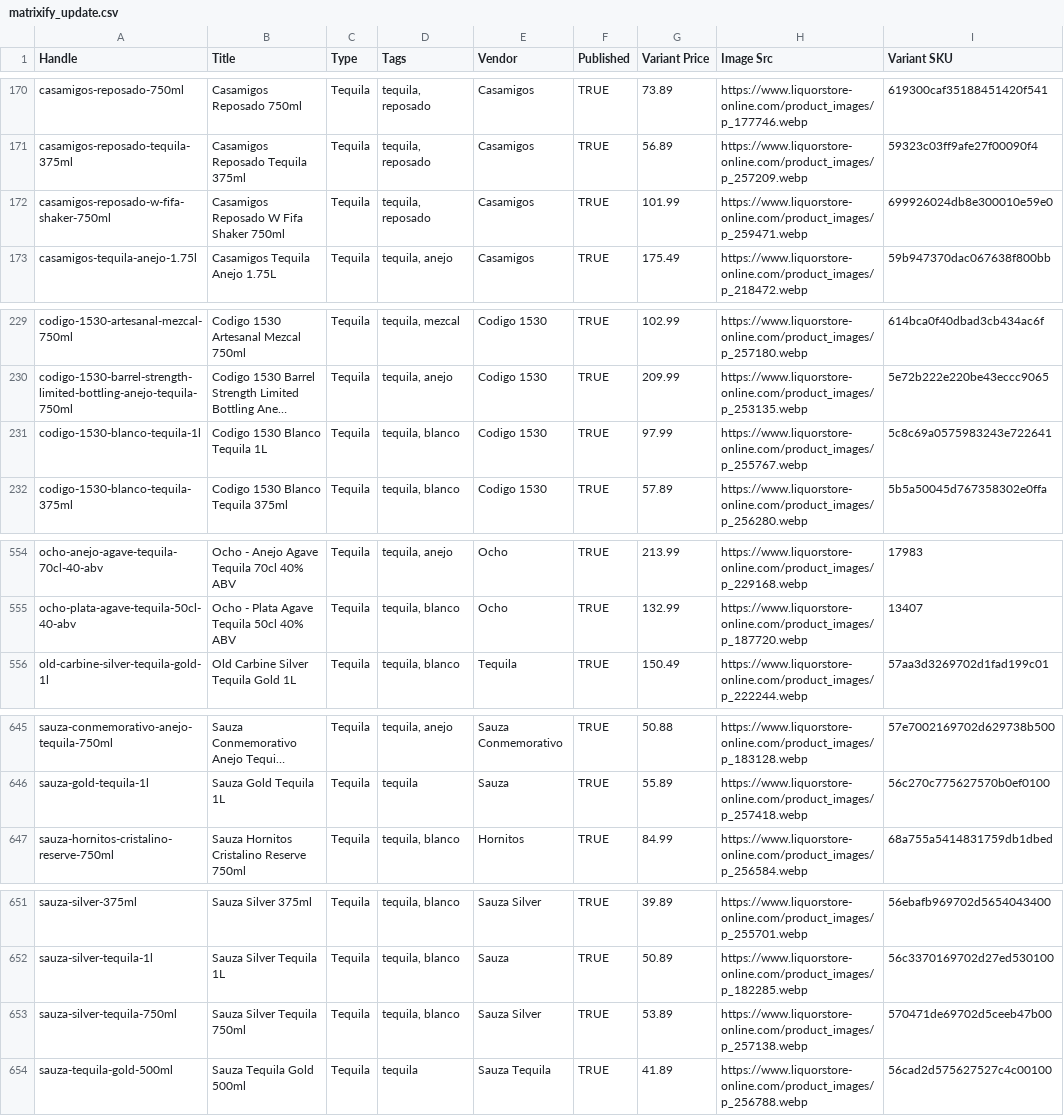
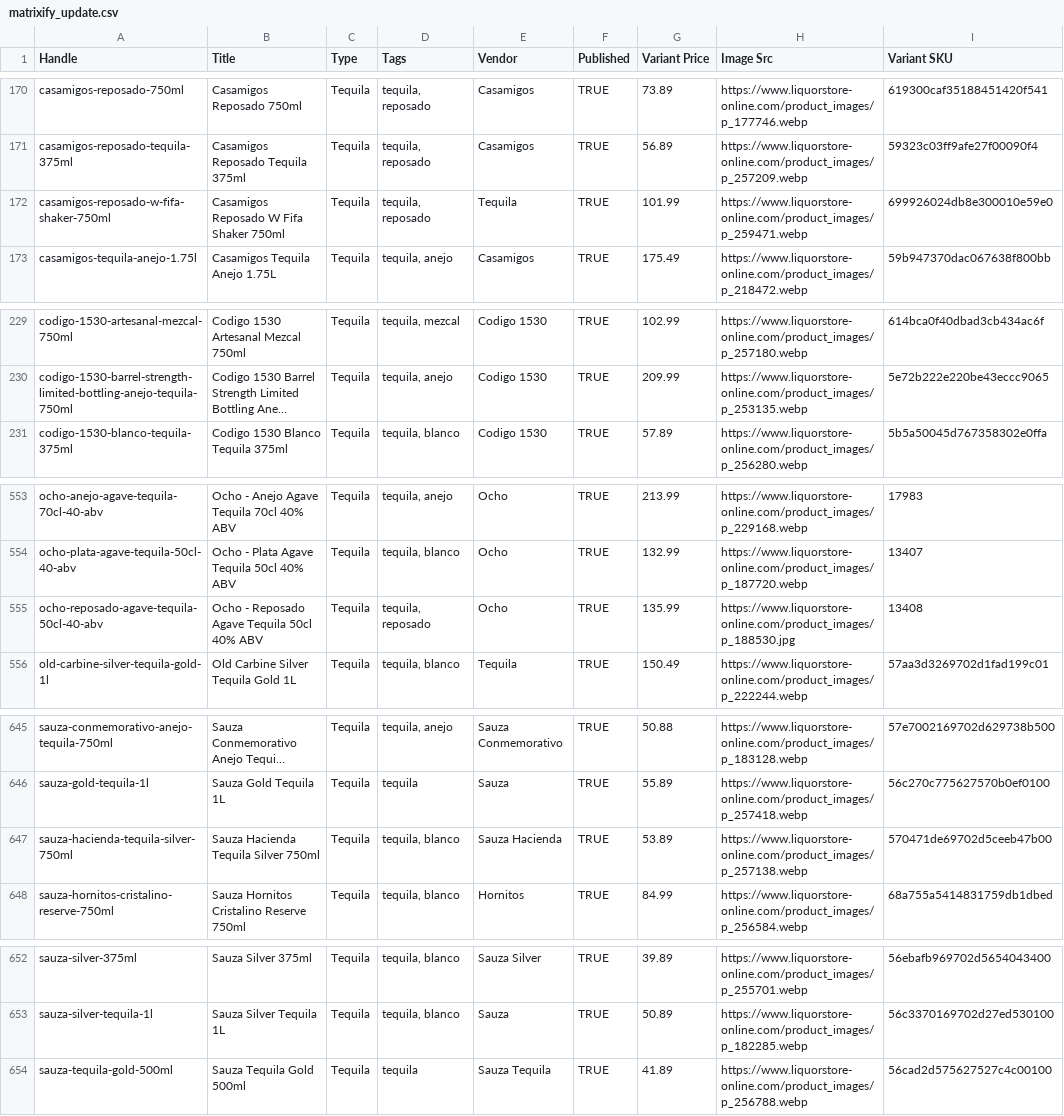
Before and after one commit to Njawnson/tequila-shopify-sync, a CSV file: output/matrixify_update.csv, drawn as a sheet; only a part is shown, gaps mark what is left out; long unchanged cells end in …; removed rows and columns are numbered as before the commit, all else as after; the diff covers the shown part only; the diff names each change by its address in the sheet, - before the commit and + after, or states it on an @@ line.

```diff
--- a/output/matrixify_update.csv
+++ b/output/matrixify_update.csv
-E172 (Vendor): Casamigos
+E172 (Vendor): Tequila
-row 231: codigo-1530-blanco-tequila-1l | Codigo 1530 Blanco Tequila 1L | Tequila | tequila, blanco | Codigo 1530 | TRUE | 97.99 | https://www.liquorstore-online.com/product_images/p_255767.webp | 5c8c69a0575983243e722641
+row 555: ocho-reposado-agave-tequila-50cl-40-abv | Ocho - Reposado Agave Tequila 50cl 40% ABV | Tequila | tequila, reposado | Ocho | TRUE | 135.99 | https://www.liquorstore-online.com/product_images/p_188530.jpg | 13408
+row 647: sauza-hacienda-tequila-silver-750ml | Sauza Hacienda Tequila Silver 750ml | Tequila | tequila, blanco | Sauza Hacienda | TRUE | 53.89 | https://www.liquorstore-online.com/product_images/p_257138.webp | 570471de69702d5ceeb47b00
-row 653: sauza-silver-tequila-750ml | Sauza Silver Tequila 750ml | Tequila | tequila, blanco | Sauza Silver | TRUE | 53.89 | https://www.liquorstore-online.com/product_images/p_257138.webp | 570471de69702d5ceeb47b00
```
Also changed, not shown: 2 edited cells elsewhere in this file, 1 other file.
